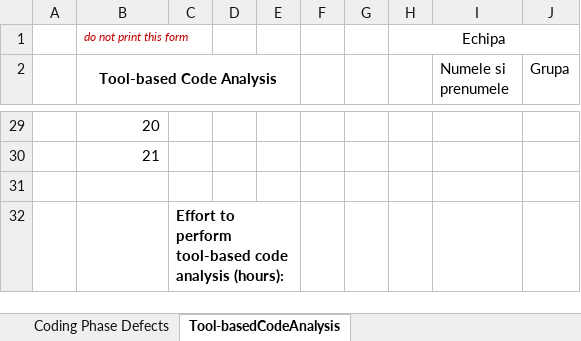
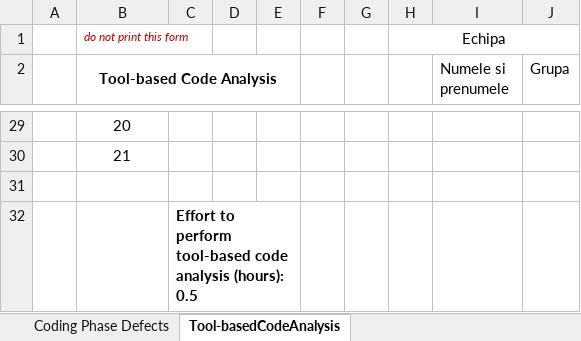
Before and after one commit to Domynis/VVSS-Lab, an Excel workbook: Lab01/CheckLists/Lab01_ReviewReport.xlsx, sheet Tool-basedCodeAnalysis, drawn as a sheet; only a part is shown, gaps mark what is left out; values as stored, in another font and other column widths than the file's, no borders; the diff covers the shown part only; the diff names each change by its address in the sheet, - before the commit and + after, or states it on an @@ line.

```diff
--- a/Lab01/CheckLists/Lab01_ReviewReport.xlsx (sheet Tool-basedCodeAnalysis)
+++ b/Lab01/CheckLists/Lab01_ReviewReport.xlsx (sheet Tool-basedCodeAnalysis)
-B29:B30 alignment: right
+B29:B30 alignment: center
-C32: …analysis (hours):
+C32: …analysis (hours): 0.5
```
Also changed, not shown: 4 added rows, 4 removed rows, 20 edited cells and cell formats elsewhere in this sheet, sheet Coding Phase Defects, 6 other files.
